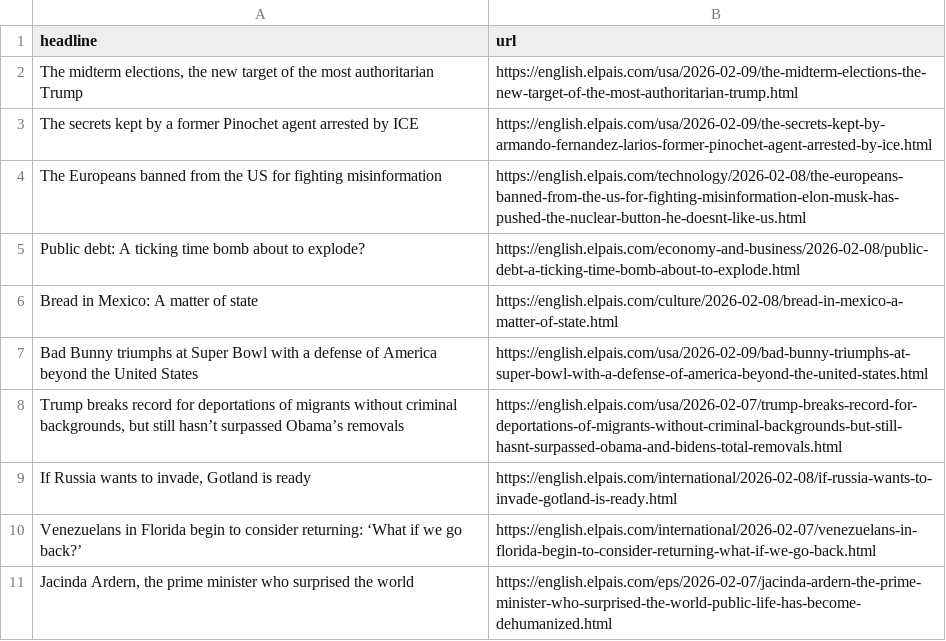
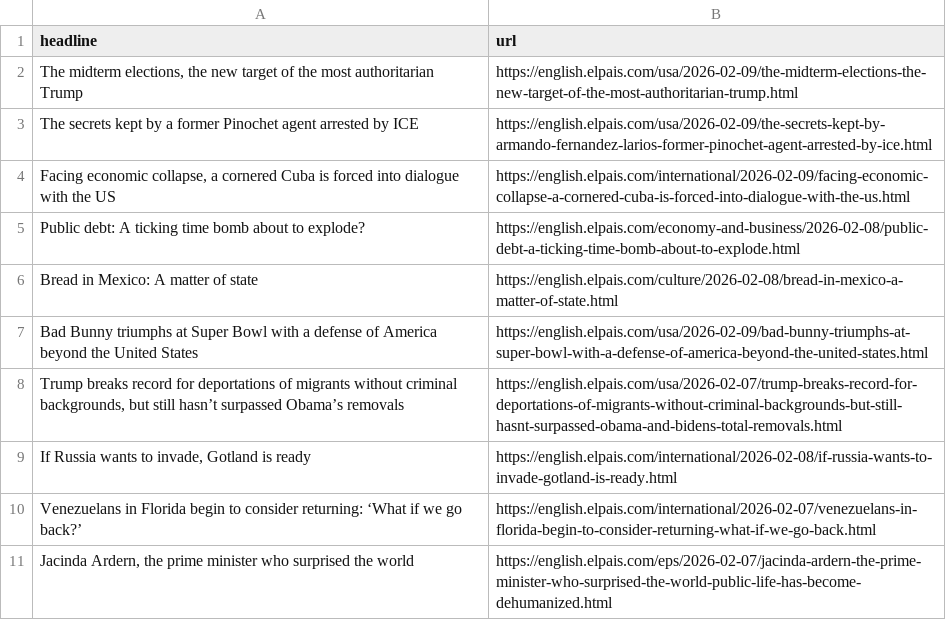
Before and after one commit to jam9501/el-pais-autoscraper, a CSV file: headlines.csv, drawn as a sheet; only a part is shown; removed rows and columns are numbered as before the commit, all else as after; the diff names each change by its address in the sheet, - before the commit and + after, or states it on an @@ line.

```diff
--- a/headlines.csv
+++ b/headlines.csv
-row 4: The Europeans banned from the US for fighting misinformation | https://english.elpais.com/technology/2026-02-08/the-europeans-banned-from-the-us-for-fighting-misinformation-elon-musk-has-pushed-the-nuclear-button-he-doesnt-like-us.html
+row 4: Facing economic collapse, a cornered Cuba is forced into dialogue with the US | https://english.elpais.com/international/2026-02-09/facing-economic-collapse-a-cornered-cuba-is-forced-into-dialogue-with-the-us.html
```
